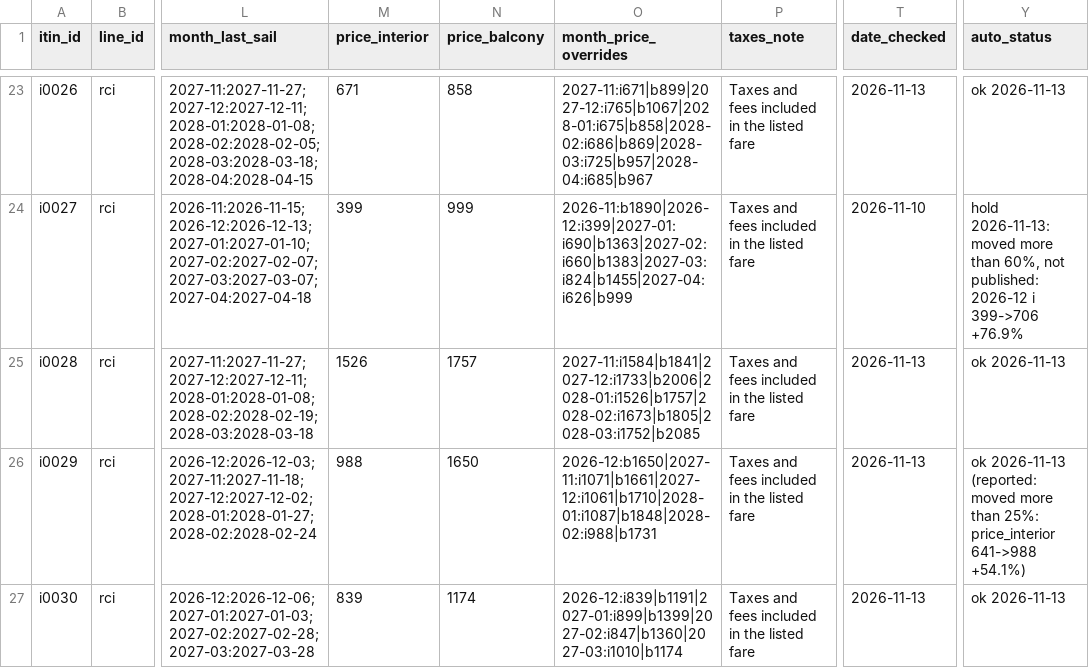
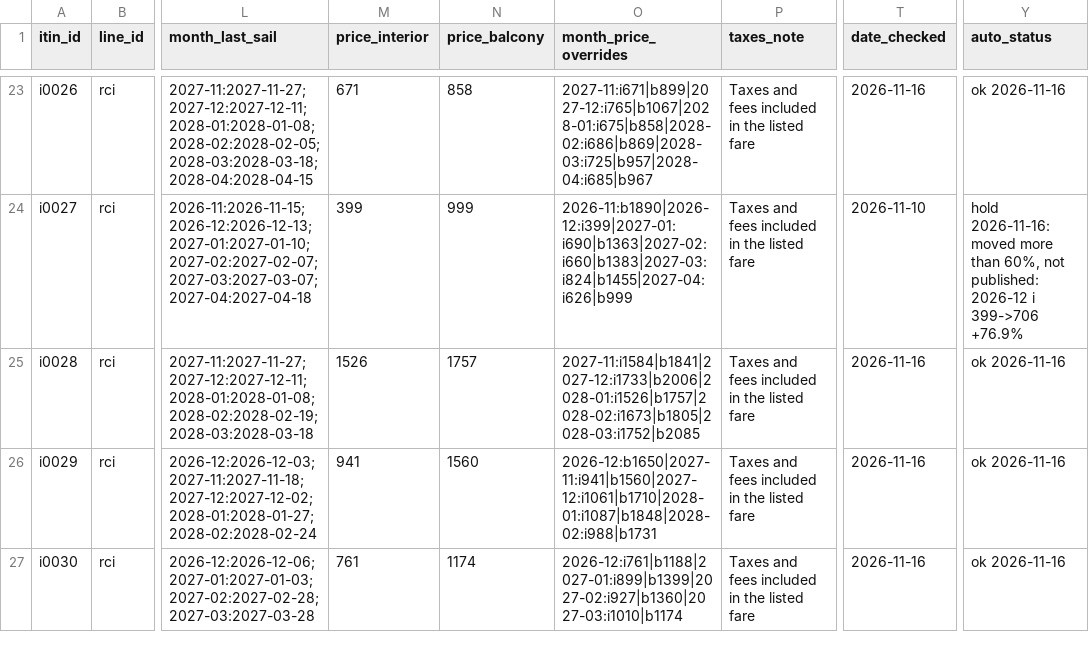
Before and after one commit to lpant29-cmyk/cruiselineadvisors, a CSV file: lp-system/data/03_itineraries.csv, drawn as a sheet; only a part is shown, gaps mark what is left out; the diff covers the shown part only; the diff names each change by its address in the sheet, - before the commit and + after, or states it on an @@ line.

```diff
--- a/lp-system/data/03_itineraries.csv
+++ b/lp-system/data/03_itineraries.csv
-T23 (date_checked): 2026-11-13
+T23 (date_checked): 2026-11-16
-Y23 (auto_status): ok 2026-11-13
+Y23 (auto_status): ok 2026-11-16
-Y24 (auto_status): hold 2026-11-13: moved more…
+Y24 (auto_status): hold 2026-11-16: moved more…
-T25:T27 (date_checked): 2026-11-13
+T25:T27 (date_checked): 2026-11-16
-Y25 (auto_status): ok 2026-11-13
+Y25 (auto_status): ok 2026-11-16
-M26 (price_interior): 988
+M26 (price_interior): 941
-N26 (price_balcony): 1650
+N26 (price_balcony): 1560
-O26 (month_price_overrides): 2026-12:b1650|2027-11:i1071|b1661|2027-12:i1061|b1710|2028-01:i1087|b1848|2028-02:i988|b1731
+O26 (month_price_overrides): 2026-12:b1650|2027-11:i941|b1560|2027-12:i1061|b1710|2028-01:i1087|b1848|2028-02:i988|b1731
-Y26 (auto_status): ok 2026-11-13 (reported: moved more than 25%: price_interior 641->988 +54.1%)
+Y26 (auto_status): ok 2026-11-16
-M27 (price_interior): 839
+M27 (price_interior): 761
-O27 (month_price_overrides): 2026-12:i839|b1191|2027-01:i899|b1399|2027-02:i847|b1360|2027-03:i1010|b1174
+O27 (month_price_overrides): 2026-12:i761|b1188|2027-01:i899|b1399|2027-02:i927|b1360|2027-03:i1010|b1174
-Y27 (auto_status): ok 2026-11-13
+Y27 (auto_status): ok 2026-11-16
```
Also changed, not shown: 74 edited cells elsewhere in this file, 35 other files.
